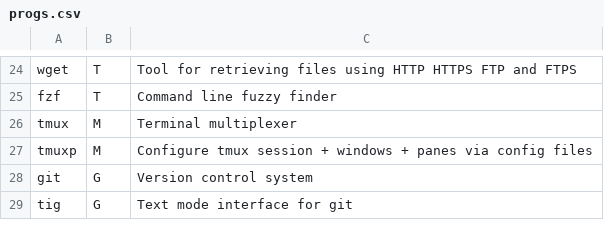
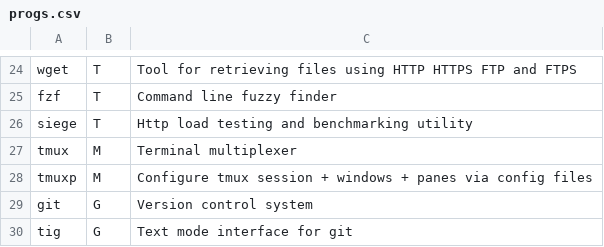
Before and after one commit to Phantas0s/ArchInstall, a CSV file: progs.csv, drawn as a sheet; only a part is shown, gaps mark what is left out; the diff names each change by its address in the sheet, - before the commit and + after, or states it on an @@ line.

Commit message:
[master] Add software siege

```diff
--- a/progs.csv
+++ b/progs.csv
+row 26: siege | T | Http load testing and benchmarking utility
```
